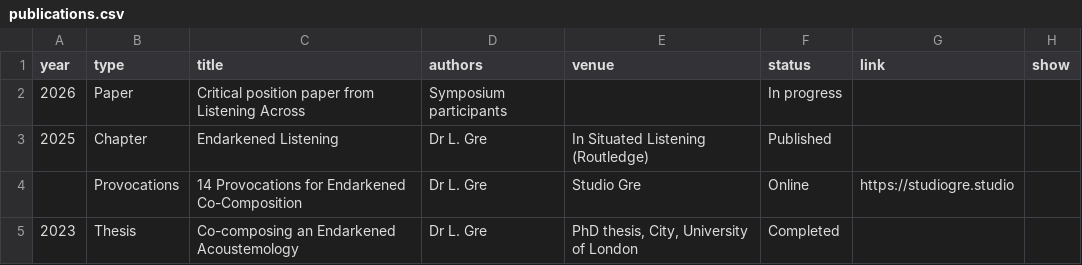
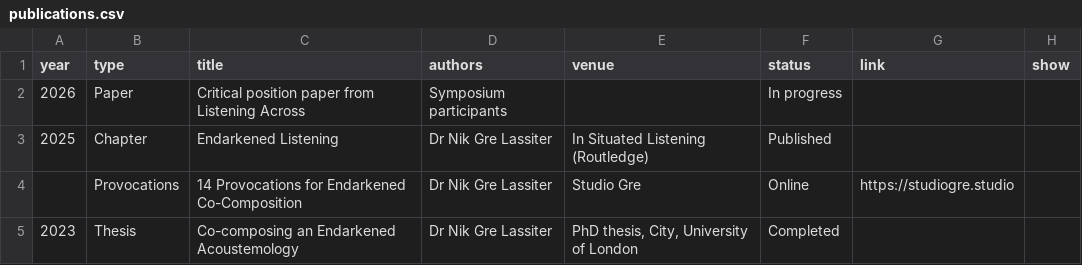
Before and after one commit to NGL-cpu/ECthreads, a CSV file: data/publications.csv, drawn as a sheet.

```diff
--- a/data/publications.csv
+++ b/data/publications.csv
@@ -2,4 +2,4 @@ year,type,title,authors,venue,status,link,show
 2026,Paper,Critical position paper from Listening Across,Symposium participants,,In progress,,
-2025,Chapter,Endarkened Listening,Dr L. Gre,In Situated Listening (Routledge),Published,,
-,Provocations,14 Provocations for Endarkened Co-Composition,Dr L. Gre,Studio Gre,Online,https://studiogre.studio,
-2023,Thesis,Co-composing an Endarkened Acoustemology,Dr L. Gre,"PhD thesis, City, University of London",Completed,,
+2025,Chapter,Endarkened Listening,Dr Nik Gre Lassiter,In Situated Listening (Routledge),Published,,
+,Provocations,14 Provocations for Endarkened Co-Composition,Dr Nik Gre Lassiter,Studio Gre,Online,https://studiogre.studio,
+2023,Thesis,Co-composing an Endarkened Acoustemology,Dr Nik Gre Lassiter,"PhD thesis, City, University of London",Completed,,
```
Also changed, not shown: data/people.csv, 2 other files.
